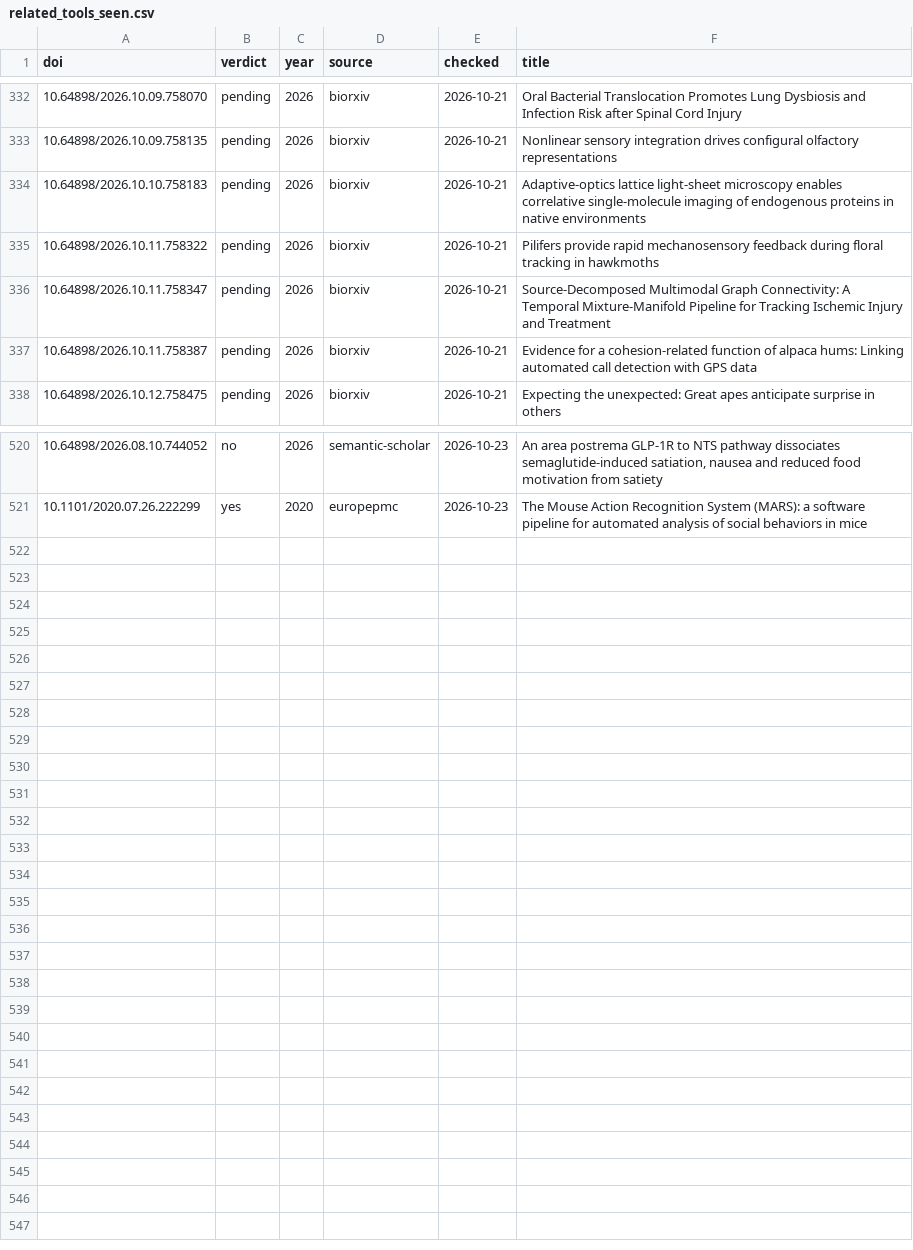
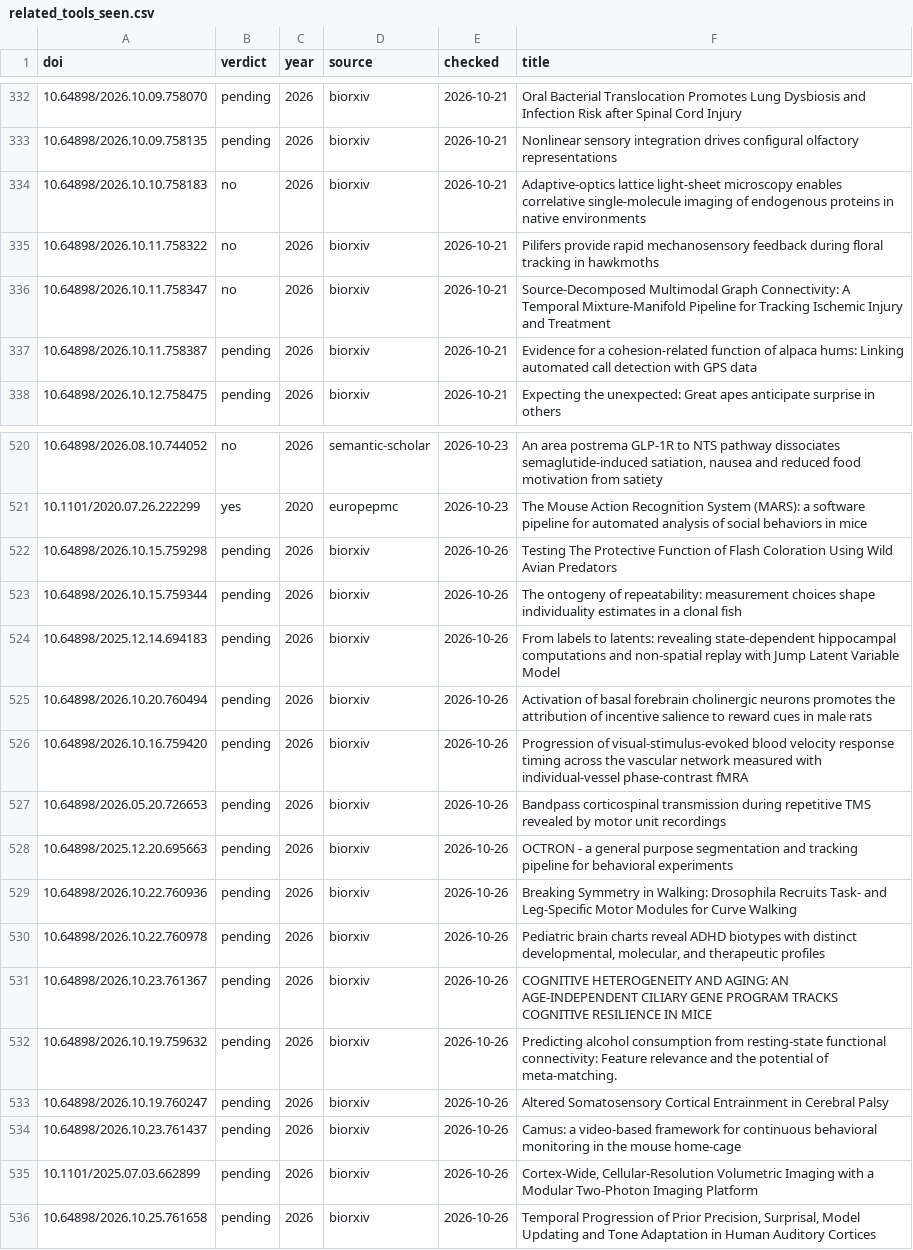
Before and after one commit to sgoldenlab/simba, a CSV file: misc/related_tools_seen.csv, drawn as a sheet; only a part is shown, gaps mark what is left out; the diff covers the shown part only; the diff names each change by its address in the sheet, - before the commit and + after, or states it on an @@ line.

```diff
--- a/misc/related_tools_seen.csv
+++ b/misc/related_tools_seen.csv
-B334:B336 (verdict): pending
+B334:B336 (verdict): no
+row 522: 10.64898/2026.10.15.759298 | pending | 2026 | biorxiv | 2026-10-26 | Testing The Protective Function of Flash Coloration Using Wild Avian Predators
+row 523: 10.64898/2026.10.15.759344 | pending | 2026 | biorxiv | 2026-10-26 | The ontogeny of repeatability: measurement choices shape individuality estimates in a clonal fish
+row 524: 10.64898/2025.12.14.694183 | pending | 2026 | biorxiv | 2026-10-26 | From labels to latents: revealing state-dependent hippocampal computations and non-spatial replay with Jump Latent Variable Model
+row 525: 10.64898/2026.10.20.760494 | pending | 2026 | biorxiv | 2026-10-26 | Activation of basal forebrain cholinergic neurons promotes the attribution of incentive salience to reward cues in male rats
+row 526: 10.64898/2026.10.16.759420 | pending | 2026 | biorxiv | 2026-10-26 | Progression of visual-stimulus-evoked blood velocity response timing across the vascular network measured with individual-vessel phase-contrast fMRA
+row 527: 10.64898/2026.05.20.726653 | pending | 2026 | biorxiv | 2026-10-26 | Bandpass corticospinal transmission during repetitive TMS revealed by motor unit recordings
+row 528: 10.64898/2025.12.20.695663 | pending | 2026 | biorxiv | 2026-10-26 | OCTRON - a general purpose segmentation and tracking pipeline for behavioral experiments
+row 529: 10.64898/2026.10.22.760936 | pending | 2026 | biorxiv | 2026-10-26 | Breaking Symmetry in Walking: Drosophila Recruits Task- and Leg-Specific Motor Modules for Curve Walking
+row 530: 10.64898/2026.10.22.760978 | pending | 2026 | biorxiv | 2026-10-26 | Pediatric brain charts reveal ADHD biotypes with distinct developmental, molecular, and therapeutic profiles
+row 531: 10.64898/2026.10.23.761367 | pending | 2026 | biorxiv | 2026-10-26 | COGNITIVE HETEROGENEITY AND AGING: AN AGE-INDEPENDENT CILIARY GENE PROGRAM TRACKS COGNITIVE RESILIENCE IN MICE
+row 532: 10.64898/2026.10.19.759632 | pending | 2026 | biorxiv | 2026-10-26 | Predicting alcohol consumption from resting-state functional connectivity: Feature relevance and the potential of meta-matching.
+row 533: 10.64898/2026.10.19.760247 | pending | 2026 | biorxiv | 2026-10-26 | Altered Somatosensory Cortical Entrainment in Cerebral Palsy
+row 534: 10.64898/2026.10.23.761437 | pending | 2026 | biorxiv | 2026-10-26 | Camus: a video-based framework for continuous behavioral monitoring in the mouse home-cage
+row 535: 10.1101/2025.07.03.662899 | pending | 2026 | biorxiv | 2026-10-26 | Cortex-Wide, Cellular-Resolution Volumetric Imaging with a Modular Two-Photon Imaging Platform
+row 536: 10.64898/2026.10.25.761658 | pending | 2026 | biorxiv | 2026-10-26 | Temporal Progression of Prior Precision, Surprisal, Model Updating and Tone Adaptation in Human Auditory Cortices
```
Also changed, not shown: 2 edited cells elsewhere in this file, misc/related_catalogues_seen.csv, misc/related_software.csv, 2 other files.
